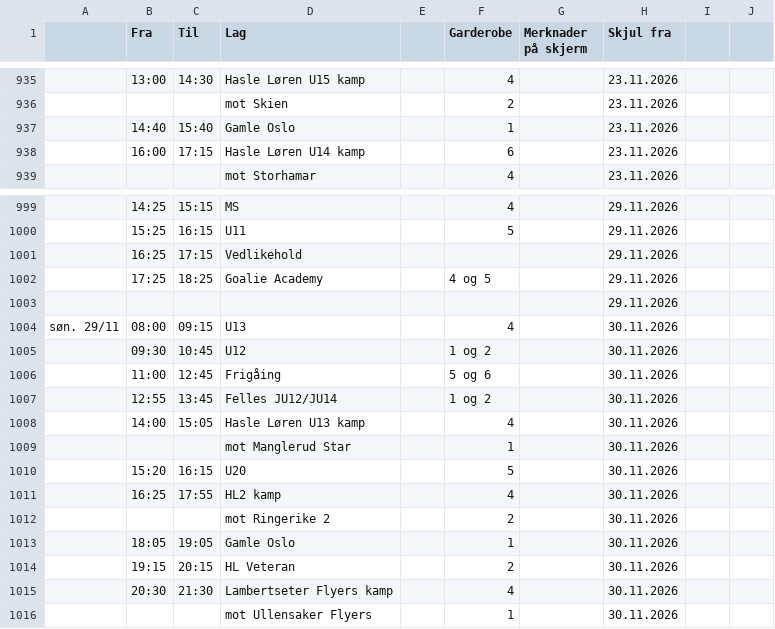
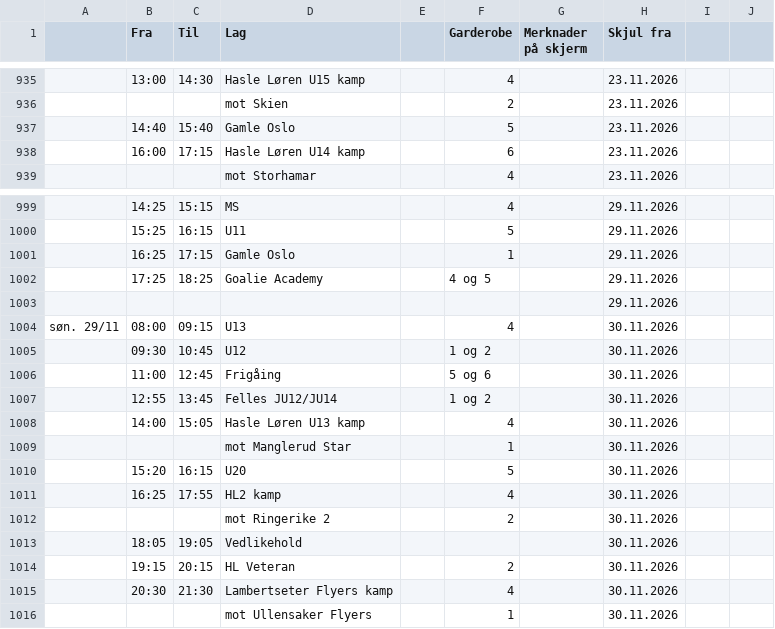
Before and after one commit to rislerasle1/resultater, a CSV file: data/schedule.csv, drawn as a sheet; only a part is shown, gaps mark what is left out; the diff names each change by its address in the sheet, - before the commit and + after, or states it on an @@ line.

Commit message:
Oppdater istider (2026-11-16 20:58 UTC)

```diff
--- a/data/schedule.csv
+++ b/data/schedule.csv
-F937 (Garderobe): 1
+F937 (Garderobe): 5
-D1001 (Lag): Vedlikehold
+D1001 (Lag): Gamle Oslo
-F1001 (Garderobe): (empty)
+F1001 (Garderobe): 1
-D1013 (Lag): Gamle Oslo
+D1013 (Lag): Vedlikehold
-F1013 (Garderobe): 1
+F1013 (Garderobe): (empty)
```
